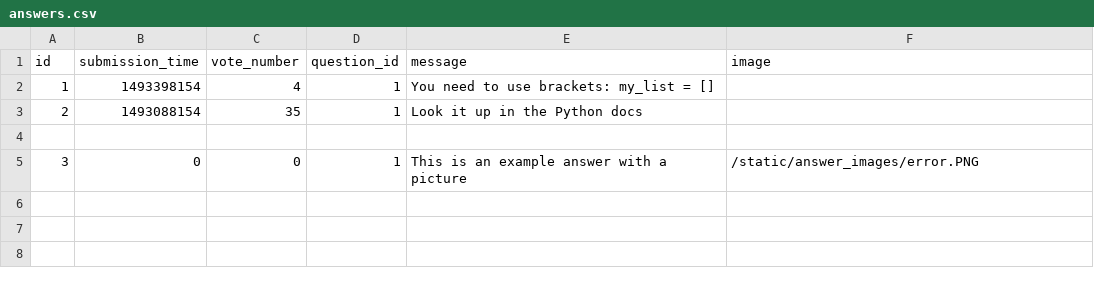
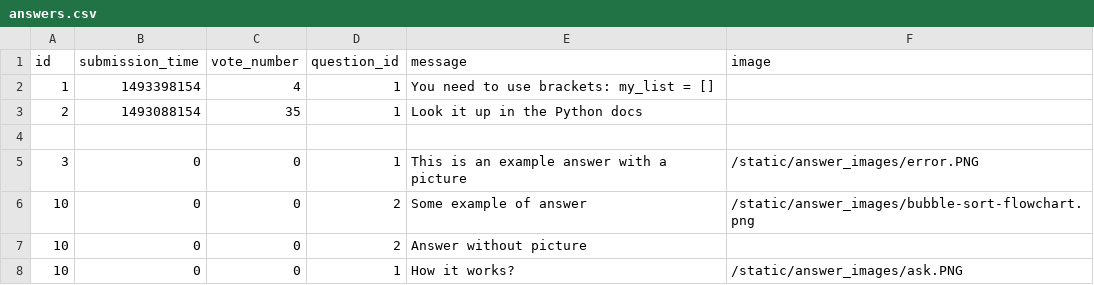
Before and after one commit to Therion95/Ask-mate, a CSV file: data/answers.csv, drawn as a sheet; the diff names each change by its address in the sheet, - before the commit and + after, or states it on an @@ line.

Commit message:
adding pictures in answers done

```diff
--- a/data/answers.csv
+++ b/data/answers.csv
+row 6: 10 | 0 | 0 | 2 | Some example of answer | /static/answer_images/bubble-sort-flowchart.png
+row 7: 10 | 0 | 0 | 2 | Answer without picture
+row 8: 10 | 0 | 0 | 1 | How it works? | /static/answer_images/ask.PNG
```
Also changed, not shown: 5 other files.
